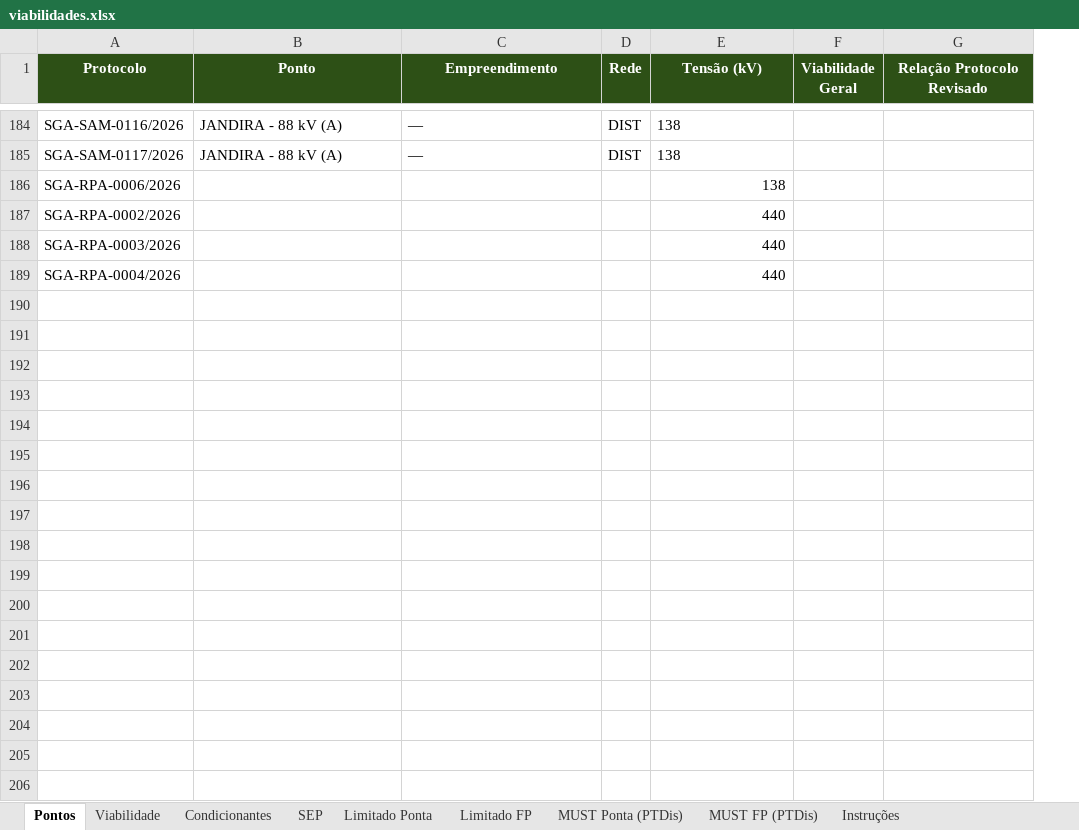
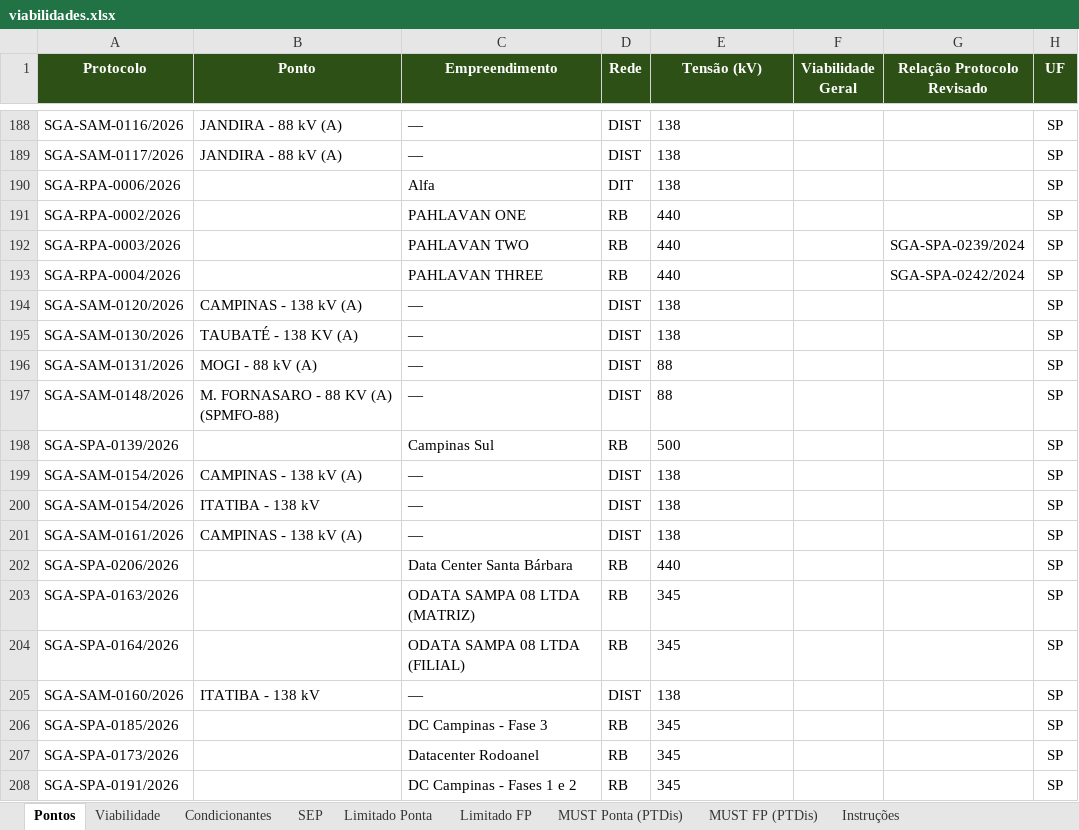
Before and after one commit to gdJesus/Acessos-ONS, an Excel workbook: viabilidades.xlsx, sheet Pontos, drawn as a sheet; only a part is shown, gaps mark what is left out; values as stored, in another font and other column widths than the file's, no borders; addresses are those after the commit; the diff covers the shown part only; the diff names each change by its address in the sheet, - before the commit and + after, or states it on an @@ line.

```diff
--- a/viabilidades.xlsx (sheet Pontos)
+++ b/viabilidades.xlsx (sheet Pontos)
+column H (UF), rows 188-193: all SP
-C190 (Empreendimento): (empty)
+C190 (Empreendimento): Alfa
-D190 (Rede): (empty)
+D190 (Rede): DIT
-E190:E193 alignment: right
+E190:E193 alignment: left
-C191 (Empreendimento): (empty)
+C191 (Empreendimento): PAHLAVAN ONE
-D191:D193 (Rede): (empty)
+D191:D193 (Rede): RB
-C192 (Empreendimento): (empty)
+C192 (Empreendimento): PAHLAVAN TWO
-G192 (Relação Protocolo Revisado): (empty)
+G192 (Relação Protocolo Revisado): SGA-SPA-0239/2024
-C193 (Empreendimento): (empty)
+C193 (Empreendimento): PAHLAVAN THREE
-G193 (Relação Protocolo Revisado): (empty)
+G193 (Relação Protocolo Revisado): SGA-SPA-0242/2024
+row 194: SGA-SAM-0120/2026 | CAMPINAS - 138 kV (A) | — | DIST | 138 |  |  | SP
+row 195: SGA-SAM-0130/2026 | TAUBATÉ - 138 KV (A) | — | DIST | 138 |  |  | SP
+row 196: SGA-SAM-0131/2026 | MOGI - 88 kV (A) | — | DIST | 88 |  |  | SP
+row 197: SGA-SAM-0148/2026 | M. FORNASARO - 88 KV (A) (SPMFO-88) | — | DIST | 88 |  |  | SP
+row 198: SGA-SPA-0139/2026 |  | Campinas Sul | RB | 500 |  |  | SP
+row 199: SGA-SAM-0154/2026 | CAMPINAS - 138 kV (A) | — | DIST | 138 |  |  | SP
+row 200: SGA-SAM-0154/2026 | ITATIBA - 138 kV | — | DIST | 138 |  |  | SP
+row 201: SGA-SAM-0161/2026 | CAMPINAS - 138 kV (A) | — | DIST | 138 |  |  | SP
+row 202: SGA-SPA-0206/2026 |  | Data Center Santa Bárbara | RB | 440 |  |  | SP
+row 203: SGA-SPA-0163/2026 |  | ODATA SAMPA 08 LTDA (MATRIZ) | RB | 345 |  |  | SP
+row 204: SGA-SPA-0164/2026 |  | ODATA SAMPA 08 LTDA (FILIAL) | RB | 345 |  |  | SP
+row 205: SGA-SAM-0160/2026 | ITATIBA - 138 kV | — | DIST | 138 |  |  | SP
+row 206: SGA-SPA-0185/2026 |  | DC Campinas - Fase 3 | RB | 345 |  |  | SP
+row 207: SGA-SPA-0173/2026 |  | Datacenter Rodoanel | RB | 345 |  |  | SP
+row 208: SGA-SPA-0191/2026 |  | DC Campinas - Fases 1 e 2 | RB | 345 |  |  | SP
```
Also changed, not shown: 95 added rows and 65 edited cells elsewhere in this sheet, sheet Viabilidade, sheet Condicionantes, sheet SEP, sheet Limitado FP, sheet Limitado Ponta, sheet MUST Ponta (PTDis), 2 more sheets, 27 other files.
